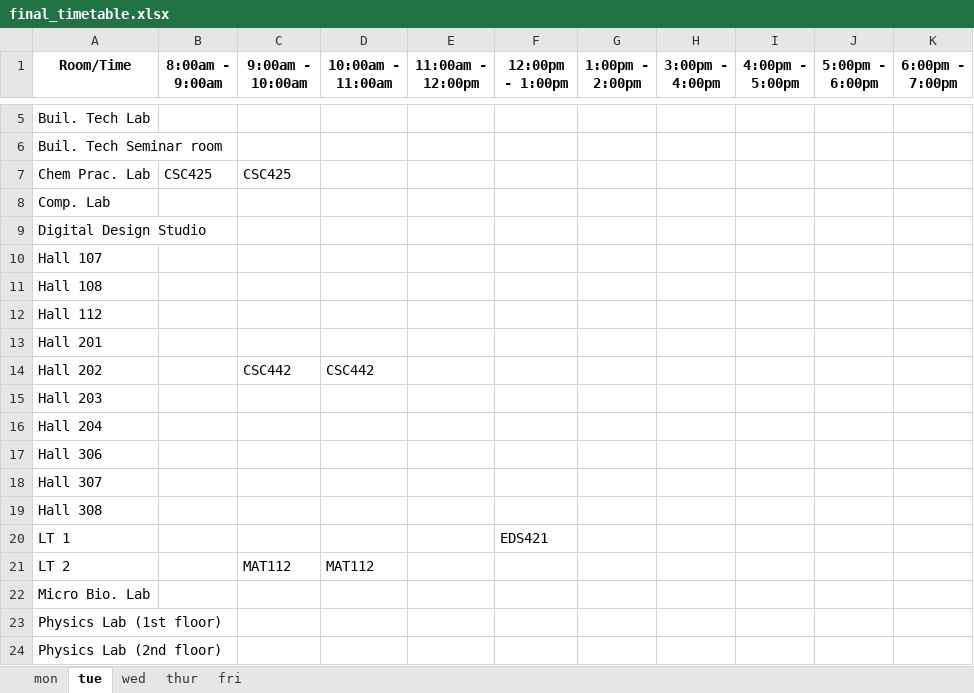
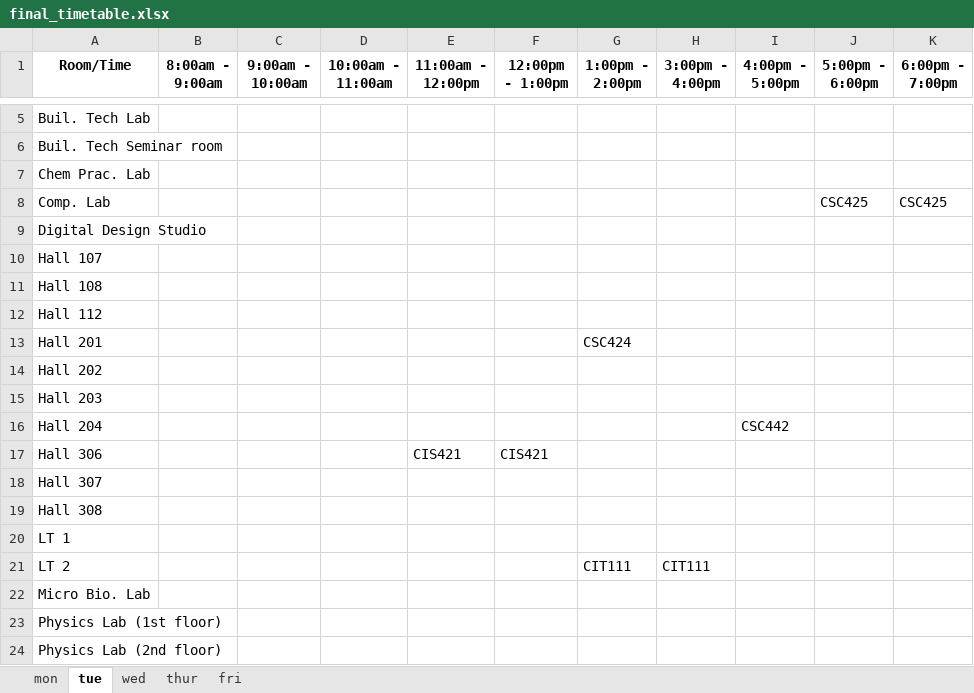
Before and after one commit to christopher-igweze/Final-Project, an Excel workbook: Version 3.0/sheets/final_timetable.xlsx, sheet tue, drawn as a sheet; only a part is shown, gaps mark what is left out; values as stored, in another font and other column widths than the file's, no borders; the diff names each change by its address in the sheet, - before the commit and + after, or states it on an @@ line.

```diff
--- a/Version 3.0/sheets/final_timetable.xlsx (sheet tue)
+++ b/Version 3.0/sheets/final_timetable.xlsx (sheet tue)
-B7 (8:00am - 9:00am): CSC425
+B7 (8:00am - 9:00am): (empty)
-C7 (9:00am - 10:00am): CSC425
+C7 (9:00am - 10:00am): (empty)
-J8 (5:00pm - 6:00pm): (empty)
+J8 (5:00pm - 6:00pm): CSC425
-K8 (6:00pm - 7:00pm): (empty)
+K8 (6:00pm - 7:00pm): CSC425
-G13 (1:00pm - 2:00pm): (empty)
+G13 (1:00pm - 2:00pm): CSC424
-C14 (9:00am - 10:00am): CSC442
+C14 (9:00am - 10:00am): (empty)
-D14 (10:00am - 11:00am): CSC442
+D14 (10:00am - 11:00am): (empty)
-I16 (4:00pm - 5:00pm): (empty)
+I16 (4:00pm - 5:00pm): CSC442
-E17 (11:00am - 12:00pm): (empty)
+E17 (11:00am - 12:00pm): CIS421
-F17 (12:00pm - 1:00pm): (empty)
+F17 (12:00pm - 1:00pm): CIS421
-F20 (12:00pm - 1:00pm): EDS421
+F20 (12:00pm - 1:00pm): (empty)
-C21 (9:00am - 10:00am): MAT112
+C21 (9:00am - 10:00am): (empty)
-D21 (10:00am - 11:00am): MAT112
+D21 (10:00am - 11:00am): (empty)
-G21 (1:00pm - 2:00pm): (empty)
+G21 (1:00pm - 2:00pm): CIT111
-H21 (3:00pm - 4:00pm): (empty)
+H21 (3:00pm - 4:00pm): CIT111
```
Also changed, not shown: sheet wed, sheet mon, sheet fri, sheet thur, 10 other files.
